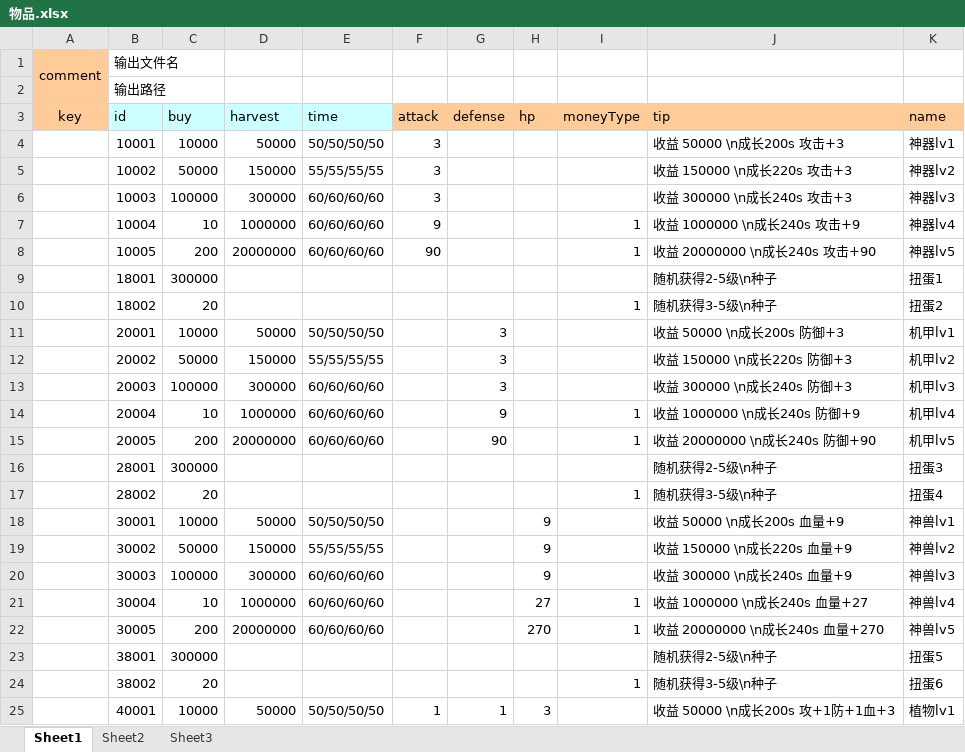
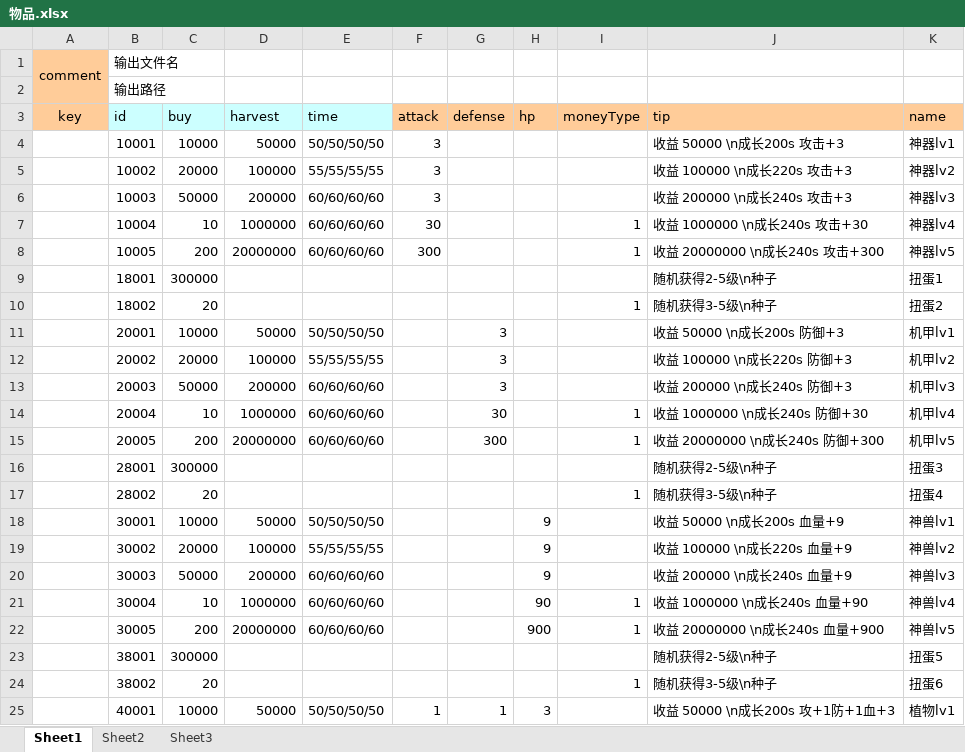
Before and after one commit to nsnwz/youjiang_svr, an Excel workbook: config/data/物品.xlsx, sheet Sheet1, drawn as a sheet; only a part is shown; values as stored, in another font and other column widths than the file's, no borders; the diff covers the shown part only; the diff names each change by its address in the sheet, - before the commit and + after, or states it on an @@ line.

```diff
--- a/config/data/物品.xlsx (sheet Sheet1)
+++ b/config/data/物品.xlsx (sheet Sheet1)
-C5 (buy): 50000
+C5 (buy): 20000
-D5 (harvest): 150000
+D5 (harvest): 100000
-J5 (tip): 收益 150000 \n成长220s 攻击+3
+J5 (tip): 收益 100000 \n成长220s 攻击+3
-C6 (buy): 100000
+C6 (buy): 50000
-D6 (harvest): 300000
+D6 (harvest): 200000
-J6 (tip): 收益 300000 \n成长240s 攻击+3
+J6 (tip): 收益 200000 \n成长240s 攻击+3
-F7 (attack): 9
+F7 (attack): 30
-J7 (tip): 收益 1000000 \n成长240s 攻击+9
+J7 (tip): 收益 1000000 \n成长240s 攻击+30
-F8 (attack): 90
+F8 (attack): 300
-J8 (tip): 收益 20000000 \n成长240s 攻击+90
+J8 (tip): 收益 20000000 \n成长240s 攻击+300
-C12 (buy): 50000
+C12 (buy): 20000
-D12 (harvest): 150000
+D12 (harvest): 100000
-J12 (tip): 收益 150000 \n成长220s 防御+3
+J12 (tip): 收益 100000 \n成长220s 防御+3
-C13 (buy): 100000
+C13 (buy): 50000
-D13 (harvest): 300000
+D13 (harvest): 200000
-J13 (tip): 收益 300000 \n成长240s 防御+3
+J13 (tip): 收益 200000 \n成长240s 防御+3
-G14 (defense): 9
+G14 (defense): 30
-J14 (tip): 收益 1000000 \n成长240s 防御+9
+J14 (tip): 收益 1000000 \n成长240s 防御+30
-G15 (defense): 90
+G15 (defense): 300
-J15 (tip): 收益 20000000 \n成长240s 防御+90
+J15 (tip): 收益 20000000 \n成长240s 防御+300
-C19 (buy): 50000
+C19 (buy): 20000
-D19 (harvest): 150000
+D19 (harvest): 100000
-J19 (tip): 收益 150000 \n成长220s 血量+9
+J19 (tip): 收益 100000 \n成长220s 血量+9
-C20 (buy): 100000
+C20 (buy): 50000
-D20 (harvest): 300000
+D20 (harvest): 200000
-J20 (tip): 收益 300000 \n成长240s 血量+9
+J20 (tip): 收益 200000 \n成长240s 血量+9
-H21 (hp): 27
+H21 (hp): 90
-J21 (tip): 收益 1000000 \n成长240s 血量+27
+J21 (tip): 收益 1000000 \n成长240s 血量+90
-H22 (hp): 270
+H22 (hp): 900
-J22 (tip): 收益 20000000 \n成长240s 血量+270
+J22 (tip): 收益 20000000 \n成长240s 血量+900
```
Also changed, not shown: 15 edited cells elsewhere in this sheet, config/data/任务成就.xlsx, config/data/剧情战斗配置.xlsx, 12 other files.
